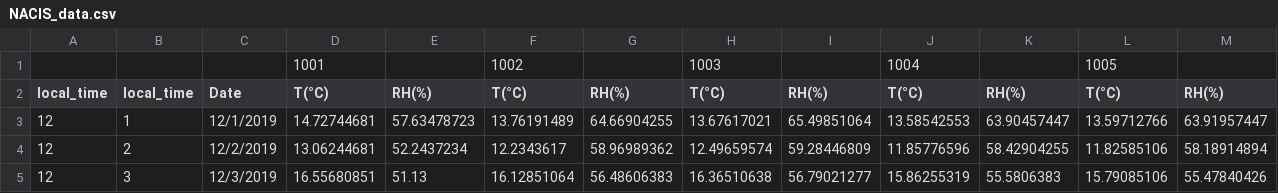
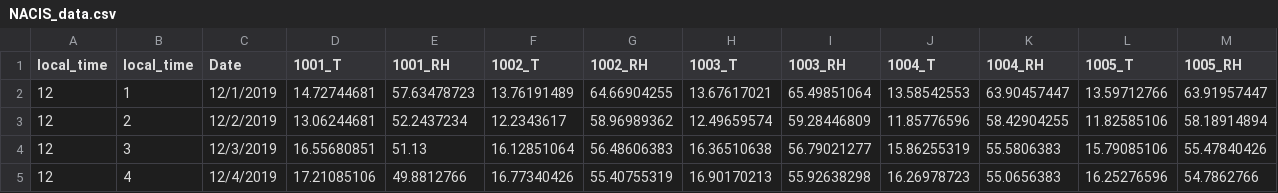
Before and after one commit to ZulfadliM/Melbourne_Temp_And_RH_Map, a CSV file: NACIS_data.csv, drawn as a sheet; only a part is shown; the shorter side is filled out with more unchanged rows; removed rows and columns are numbered as before the commit, all else as after; the diff names each change by its address in the sheet, - before the commit and + after, or states it on an @@ line.

Commit message:
Update Headings

```diff
--- a/NACIS_data.csv
+++ b/NACIS_data.csv
-row 1:  |  |  | 1001 |  | 1002 |  | 1003 |  | 1004 |  | 1005
-D1: T(°C)
+D1: 1001_T
-E1: RH(%)
+E1: 1001_RH
-F1: T(°C)
+F1: 1002_T
-G1: RH(%)
+G1: 1002_RH
-H1: T(°C)
+H1: 1003_T
-I1: RH(%)
+I1: 1003_RH
-J1: T(°C)
+J1: 1004_T
-K1: RH(%)
+K1: 1004_RH
-L1: T(°C)
+L1: 1005_T
-M1: RH(%)
+M1: 1005_RH
```
